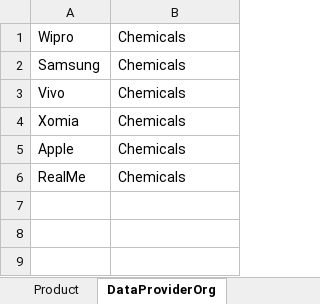
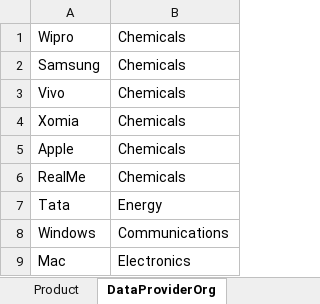
Before and after one commit to vivekmendhe022/V-Tiger-Version-3.0.0, an Excel workbook: target/test-classes/TestData.xlsx, sheet DataProviderOrg, drawn as a sheet; values as stored, in another font and other column widths than the file's, no borders; the diff names each change by its address in the sheet, - before the commit and + after, or states it on an @@ line.

Commit message:
Multile Data Data Added in ORG Test.

```diff
--- a/target/test-classes/TestData.xlsx (sheet DataProviderOrg)
+++ b/target/test-classes/TestData.xlsx (sheet DataProviderOrg)
+row 7: Tata | Energy
+row 8: Windows | Communications
+row 9: Mac | Electronics
```
Also changed, not shown: 18 other files.
